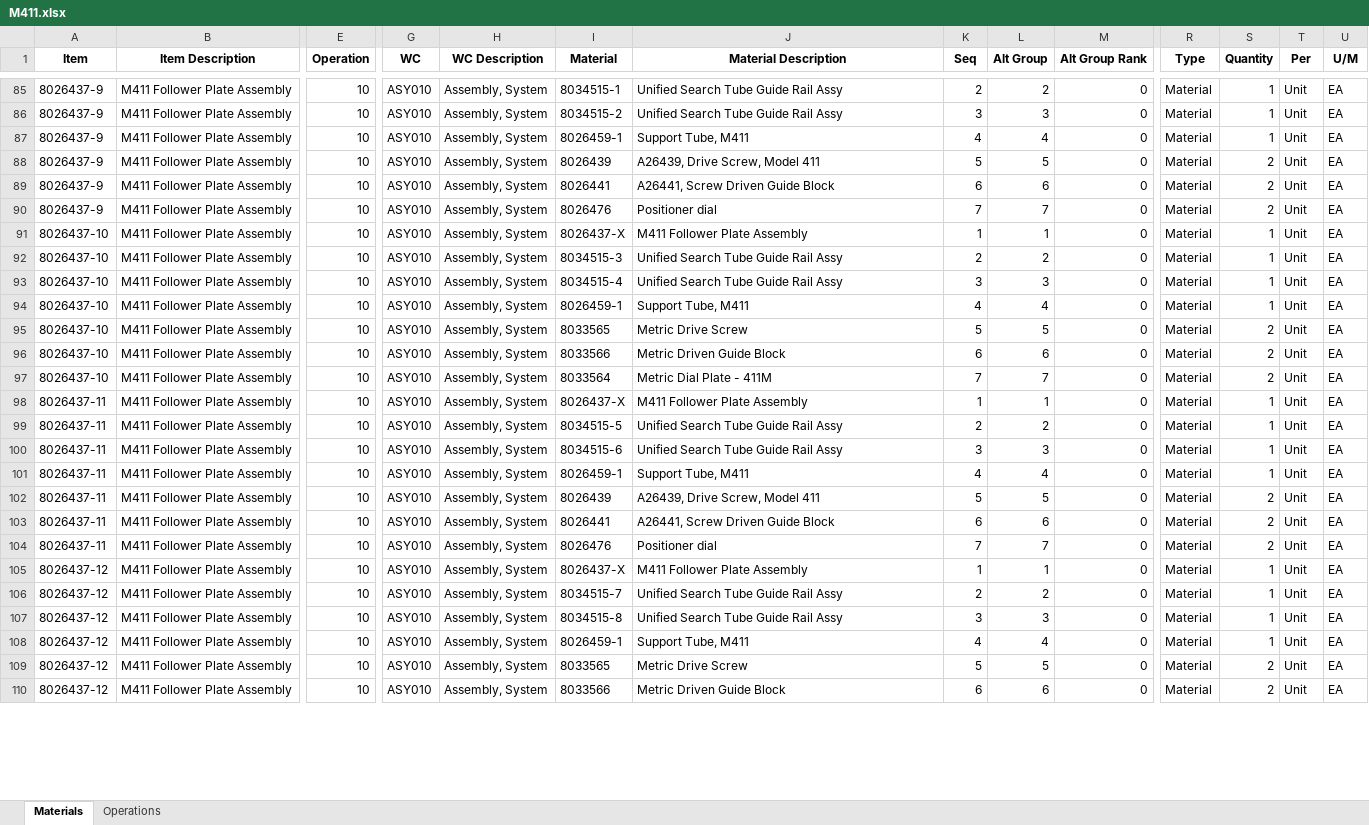
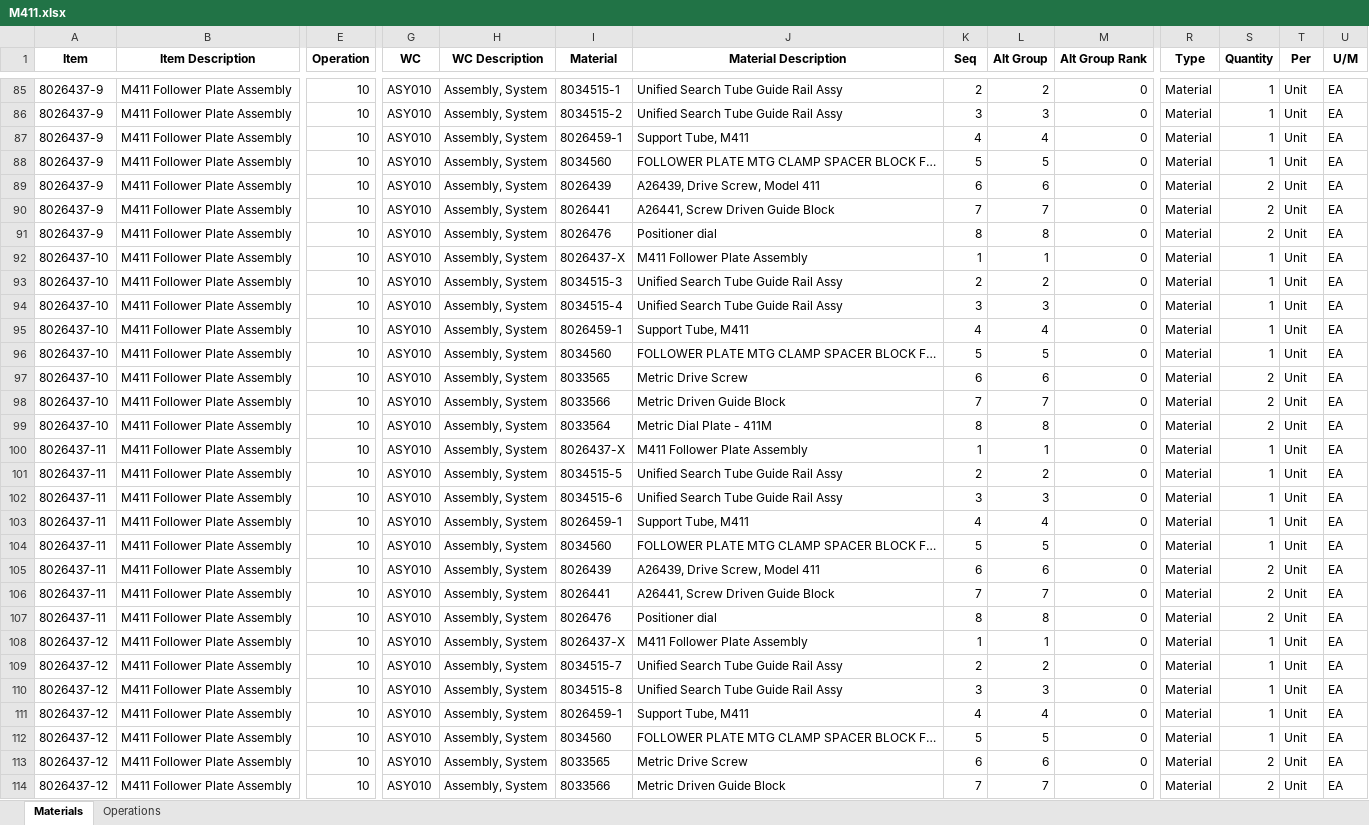
Before and after one commit to MilesStarr/TACTIC_ERP_Phase2BOM, an Excel workbook: OpsAndMats/M411.xlsx, sheet Materials, drawn as a sheet; only a part is shown, gaps mark what is left out; values as stored, in another font and other column widths than the file's, no borders; addresses are those after the commit; rows hold the shown columns only; the diff covers the shown part only; the diff names each change by its address in the sheet, - before the commit and + after, or states it on an @@ line.

Commit message:
Updated unified rail version of M411 to include spacer block missing from print.

```diff
--- a/OpsAndMats/M411.xlsx (sheet Materials)
+++ b/OpsAndMats/M411.xlsx (sheet Materials)
+row 88: 8026437-9 | M411 Follower Plate Assembly | 10 | ASY010 | Assembly, System | 8034560 | FOLLOWER PLATE MTG CLAMP SPACER BLOCK F… | 5 | 5 | 0 | Material | 1 | Unit | EA
-K89 (Seq): 5
+K89 (Seq): 6
-L89 (Alt Group): 5
+L89 (Alt Group): 6
-K90 (Seq): 6
+K90 (Seq): 7
-L90 (Alt Group): 6
+L90 (Alt Group): 7
-K91 (Seq): 7
+K91 (Seq): 8
-L91 (Alt Group): 7
+L91 (Alt Group): 8
+row 96: 8026437-10 | M411 Follower Plate Assembly | 10 | ASY010 | Assembly, System | 8034560 | FOLLOWER PLATE MTG CLAMP SPACER BLOCK F… | 5 | 5 | 0 | Material | 1 | Unit | EA
-K97 (Seq): 5
+K97 (Seq): 6
-L97 (Alt Group): 5
+L97 (Alt Group): 6
-K98 (Seq): 6
+K98 (Seq): 7
-L98 (Alt Group): 6
+L98 (Alt Group): 7
-K99 (Seq): 7
+K99 (Seq): 8
-L99 (Alt Group): 7
+L99 (Alt Group): 8
+row 104: 8026437-11 | M411 Follower Plate Assembly | 10 | ASY010 | Assembly, System | 8034560 | FOLLOWER PLATE MTG CLAMP SPACER BLOCK F… | 5 | 5 | 0 | Material | 1 | Unit | EA
-K105 (Seq): 5
+K105 (Seq): 6
-L105 (Alt Group): 5
+L105 (Alt Group): 6
-K106 (Seq): 6
+K106 (Seq): 7
-L106 (Alt Group): 6
+L106 (Alt Group): 7
-K107 (Seq): 7
+K107 (Seq): 8
-L107 (Alt Group): 7
+L107 (Alt Group): 8
+row 112: 8026437-12 | M411 Follower Plate Assembly | 10 | ASY010 | Assembly, System | 8034560 | FOLLOWER PLATE MTG CLAMP SPACER BLOCK F… | 5 | 5 | 0 | Material | 1 | Unit | EA
-K113 (Seq): 5
+K113 (Seq): 6
-L113 (Alt Group): 5
+L113 (Alt Group): 6
-K114 (Seq): 6
+K114 (Seq): 7
-L114 (Alt Group): 6
+L114 (Alt Group): 7
```
Also changed, not shown: 13 added rows and 78 edited cells elsewhere in this sheet, sheet Operations, 2 other files.
